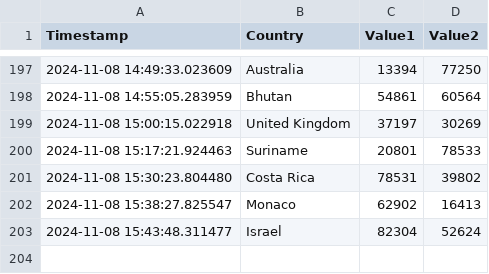
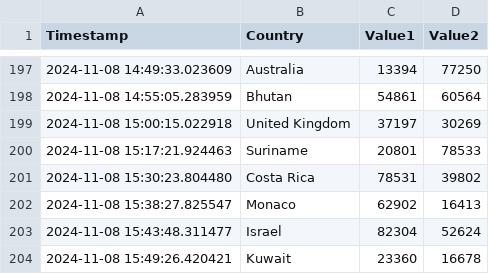
Before and after one commit to Swadeep888/DayTracking, a CSV file: data.csv, drawn as a sheet; only a part is shown, gaps mark what is left out; the diff names each change by its address in the sheet, - before the commit and + after, or states it on an @@ line.

Commit message:
Update CSV file with new data

```diff
--- a/data.csv
+++ b/data.csv
+row 204: 2024-11-08 15:49:26.420421 | Kuwait | 23360 | 16678
```
